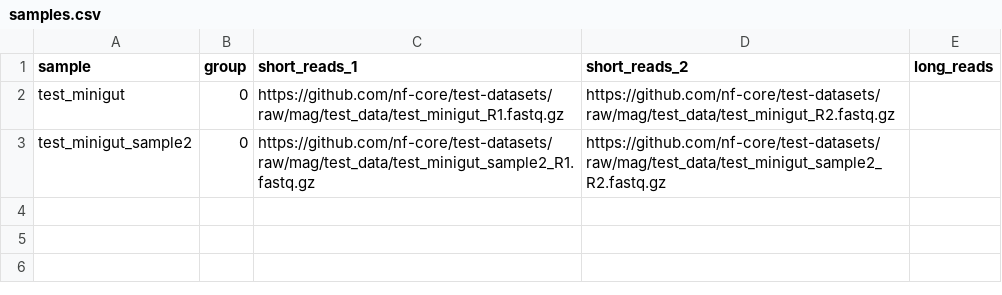
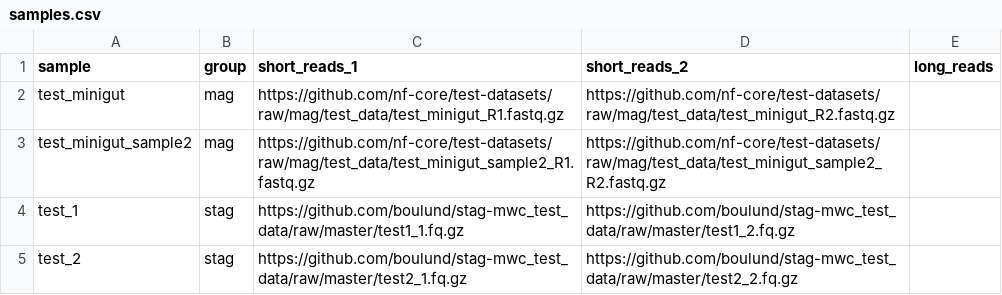
Before and after one commit to NBISweden/ductape, a CSV file: src/ductape/samples.csv, drawn as a sheet.

Commit message:
Add stag test data

```diff
--- a/src/ductape/samples.csv
+++ b/src/ductape/samples.csv
@@ -1,3 +1,5 @@
 sample,group,short_reads_1,short_reads_2,long_reads
-test_minigut,0,https://github.com/nf-core/test-datasets/raw/mag/test_data/test_minigut_R1.fastq.gz,https://github.com/nf-core/test-datasets/raw/mag/test_data/test_minigut_R2.fastq.gz,
-test_minigut_sample2,0,https://github.com/nf-core/test-datasets/raw/mag/test_data/test_minigut_sample2_R1.fastq.gz,https://github.com/nf-core/test-datasets/raw/mag/test_data/test_minigut_sample2_R2.fastq.gz,
+test_minigut,mag,https://github.com/nf-core/test-datasets/raw/mag/test_data/test_minigut_R1.fastq.gz,https://github.com/nf-core/test-datasets/raw/mag/test_data/test_minigut_R2.fastq.gz,
+test_minigut_sample2,mag,https://github.com/nf-core/test-datasets/raw/mag/test_data/test_minigut_sample2_R1.fastq.gz,https://github.com/nf-core/test-datasets/raw/mag/test_data/test_minigut_sample2_R2.fastq.gz,
+test_1,stag,https://github.com/boulund/stag-mwc_test_data/raw/master/test1_1.fq.gz,https://github.com/boulund/stag-mwc_test_data/raw/master/test1_2.fq.gz,
+test_2,stag,https://github.com/boulund/stag-mwc_test_data/raw/master/test2_1.fq.gz,https://github.com/boulund/stag-mwc_test_data/raw/master/test2_2.fq.gz
```
